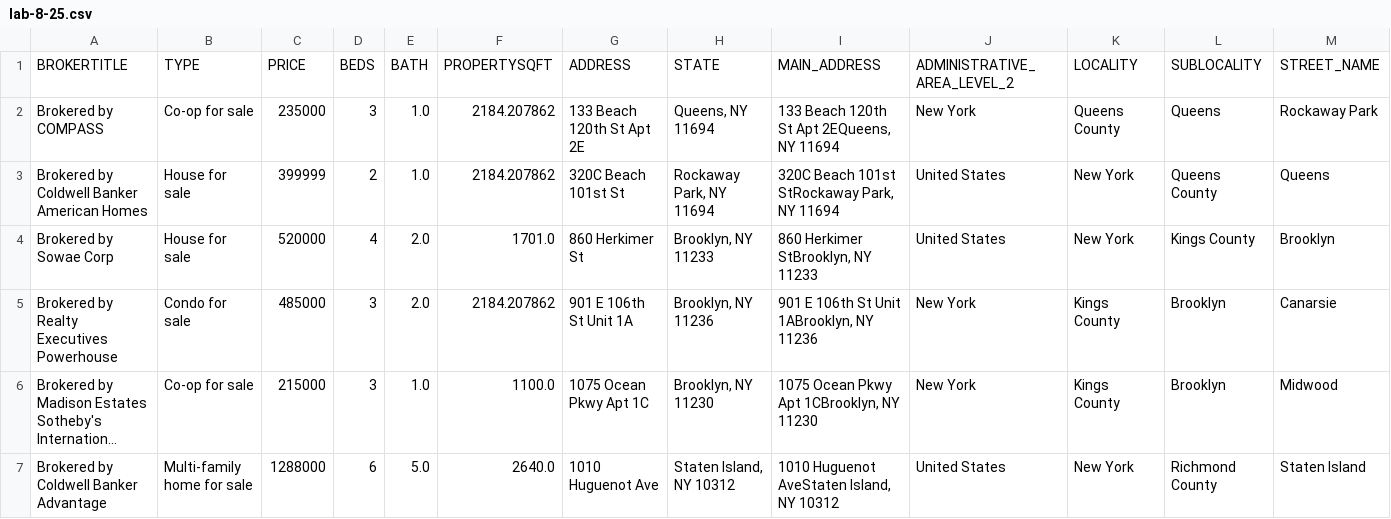
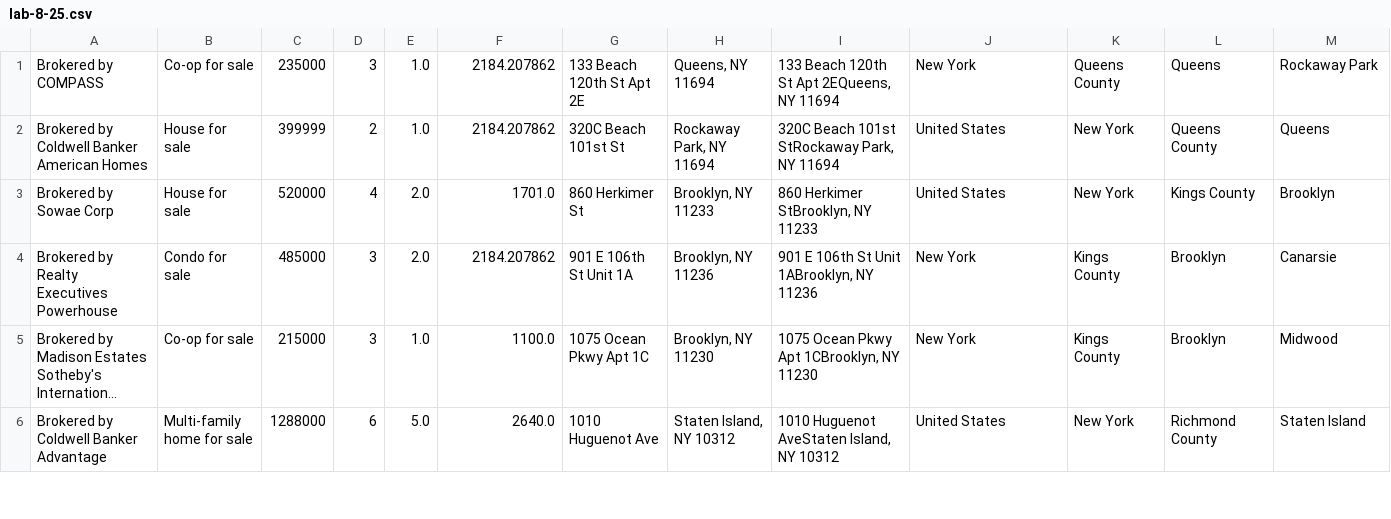
Before and after one commit to suvorovars/for_learn, a CSV file: lab-8-25.csv, drawn as a sheet; only a part is shown; long unchanged cells end in …; rows hold the shown columns only; the diff names each change by its address in the sheet, - before the commit and + after, or states it on an @@ line.

Commit message:
Update lab-8-25.csv

```diff
--- a/lab-8-25.csv
+++ b/lab-8-25.csv
-row 1: BROKERTITLE | TYPE | PRICE | BEDS | BATH | PROPERTYSQFT | ADDRESS | STATE | MAIN_ADDRESS | ADMINISTRATIVE_AREA_LEVEL_2 | LOCALITY | SUBLOCALITY | STREET_NAME
```
